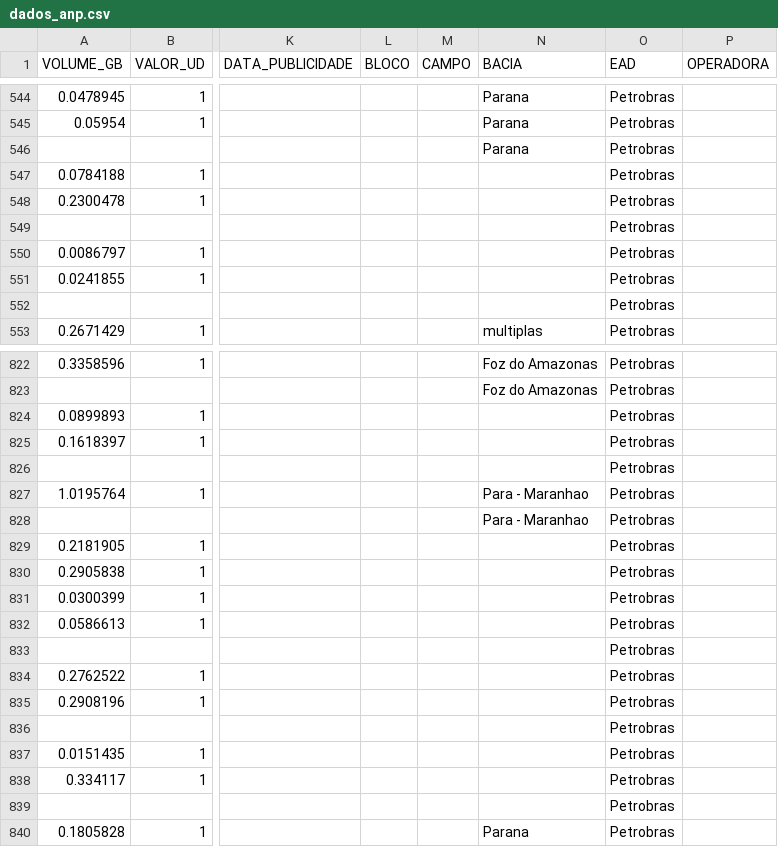
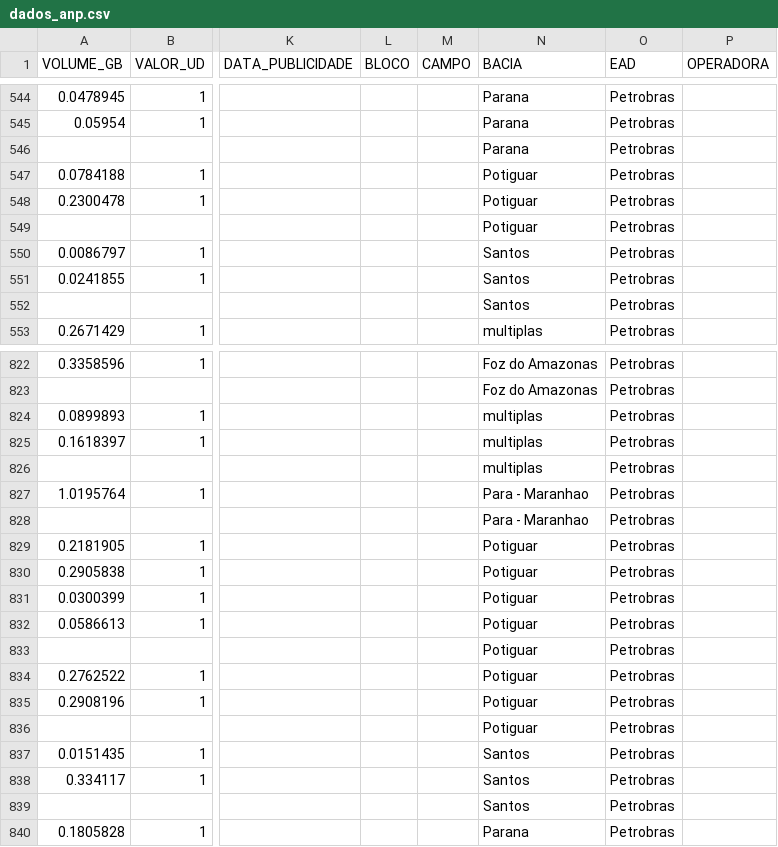
Before and after one commit to leoalexandre/MVP_ADBP, a CSV file: dados_anp.csv, drawn as a sheet; only a part is shown, gaps mark what is left out; the diff covers the shown part only; the diff names each change by its address in the sheet, - before the commit and + after, or states it on an @@ line.

```diff
--- a/dados_anp.csv
+++ b/dados_anp.csv
-N547:N549 (BACIA): (empty)
+N547:N549 (BACIA): Potiguar
-N550:N552 (BACIA): (empty)
+N550:N552 (BACIA): Santos
-N824:N826 (BACIA): (empty)
+N824:N826 (BACIA): multiplas
-N829:N836 (BACIA): (empty)
+N829:N836 (BACIA): Potiguar
-N837:N839 (BACIA): (empty)
+N837:N839 (BACIA): Santos
```
Also changed, not shown: 81 edited cells elsewhere in this file.
